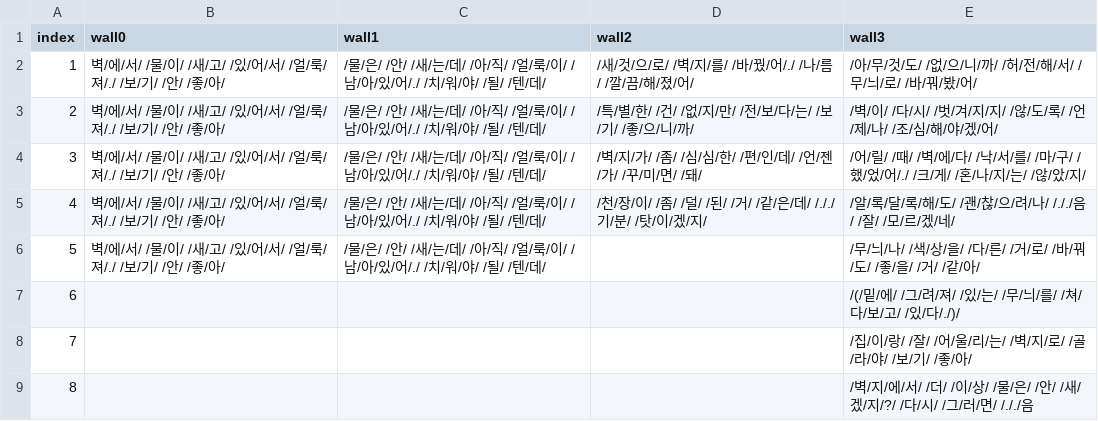
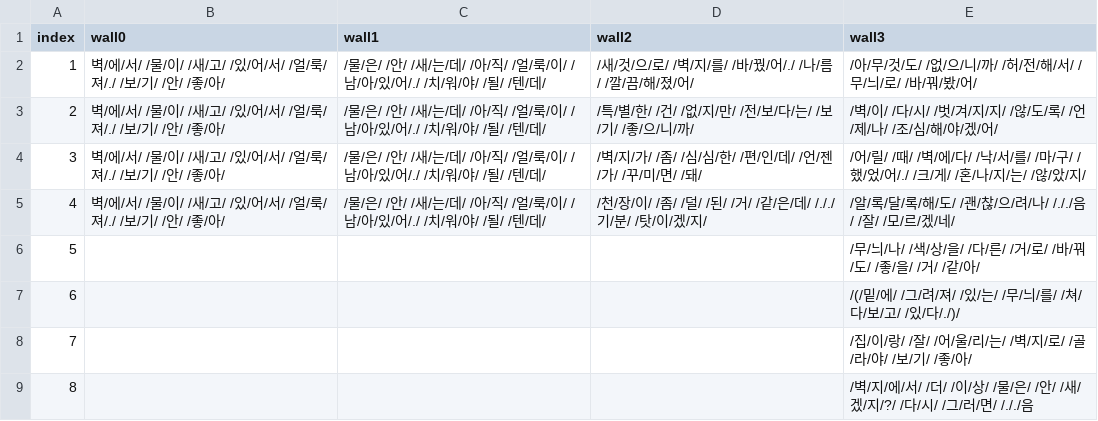
Before and after one commit to catdoglove/rainroom2, a CSV file: Resources/Talk/talk_wall.csv, drawn as a sheet.

```diff
--- a/Resources/Talk/talk_wall.csv
+++ b/Resources/Talk/talk_wall.csv
@@ -5,3 +5,3 @@
 4,벽/에/서/ /물/이/ /새/고/ /있/어/서/ /얼/룩/져/./ /보/기/ /안/ /좋/아/,/물/은/ /안/ /새/는/데/ /아/직/ /얼/룩/이/ /남/아/있/어/./ /치/워/야/ /될/ /텐/데/,/천/장/이/ /좀/ /덜/ /된/ /거/ /같/은/데/ /././기/분/ /탓/이/겠/지/,/알/록/달/록/해/도/ /괜/찮/으/려/나/ /././음/ /잘/ /모/르/겠/네/
-5,벽/에/서/ /물/이/ /새/고/ /있/어/서/ /얼/룩/져/./ /보/기/ /안/ /좋/아/,/물/은/ /안/ /새/는/데/ /아/직/ /얼/룩/이/ /남/아/있/어/./ /치/워/야/ /될/ /텐/데/,,/무/늬/나/ /색/상/을/ /다/른/ /거/로/ /바/꿔/도/ /좋/을/ /거/ /같/아/
+5,,,,/무/늬/나/ /색/상/을/ /다/른/ /거/로/ /바/꿔/도/ /좋/을/ /거/ /같/아/
 6,,,,/(/밑/에/ /그/려/져/ /있/는/ /무/늬/를/ /쳐/다/보/고/ /있/다/./)/
```
Also changed, not shown: Resources/Talk/talk_seed.csv, 5 other files.
